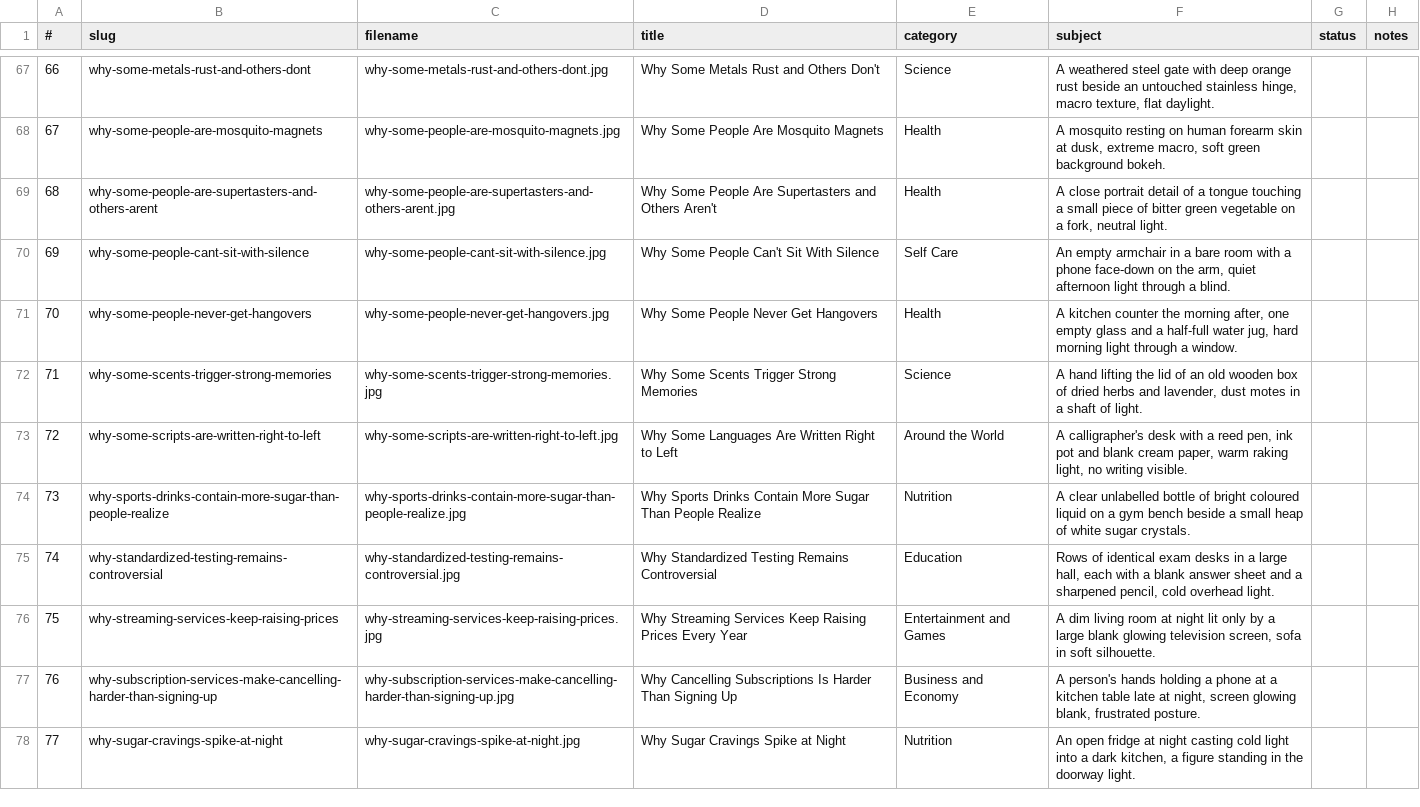
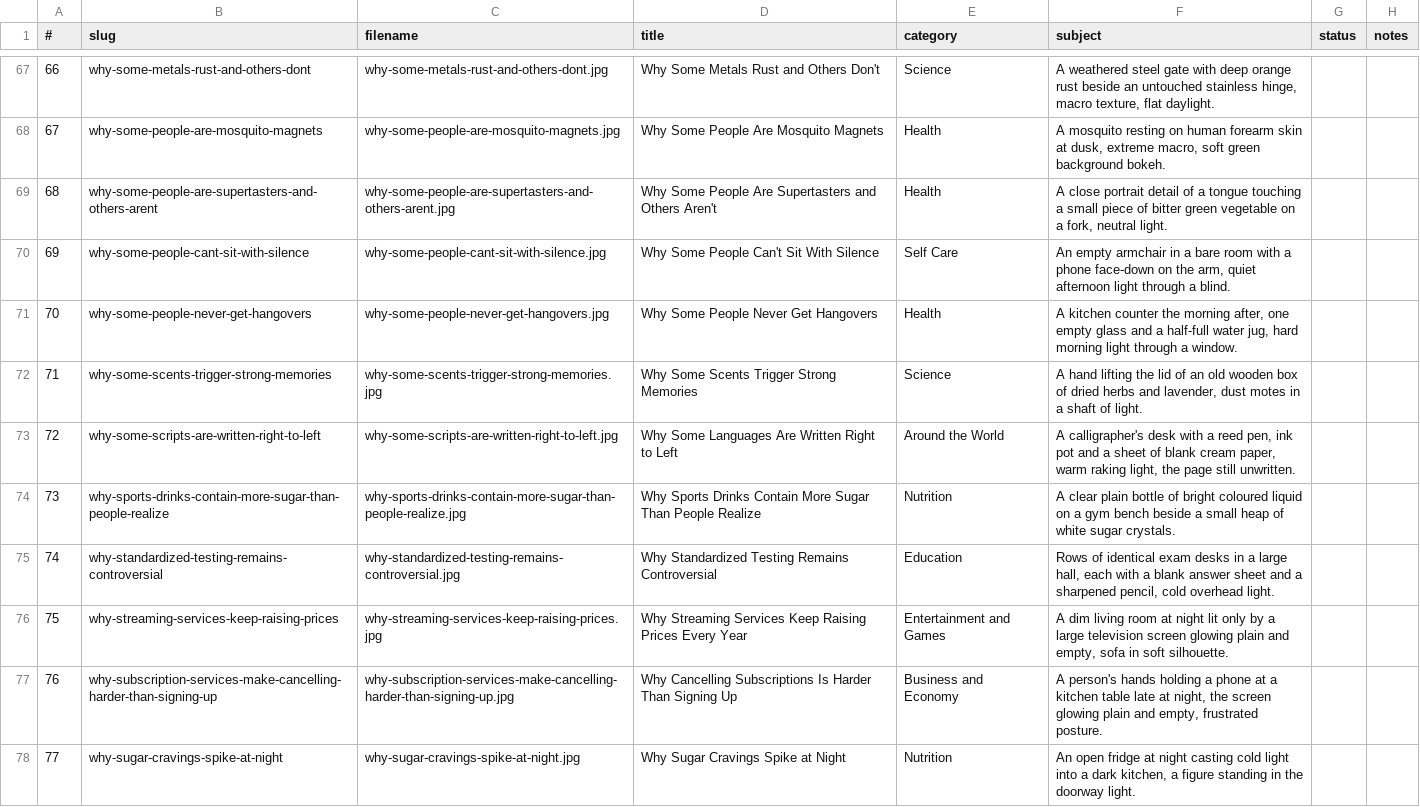
Before and after one commit to abdallamaklad/doyouknow.app, a CSV file: editorial/image-generation-sheet-compact.csv, drawn as a sheet; only a part is shown, gaps mark what is left out; the diff covers the shown part only.

```diff
--- a/editorial/image-generation-sheet-compact.csv
+++ b/editorial/image-generation-sheet-compact.csv
@@ -72,7 +72,7 @@
 "71","why-some-scents-trigger-strong-memories","why-some-scents-trigger-strong-memories.jpg","Why Some Scents Trigger Strong Memories","Science","A hand lifting the lid of an old wooden box of dried herbs and lavender, dust motes in a shaft of light.","",""
-"72","why-some-scripts-are-written-right-to-left","why-some-scripts-are-written-right-to-left.jpg","Why Some Languages Are Written Right to Left","Around the World","A calligrapher's desk with a reed pen, ink pot and blank cream paper, warm raking light, no writing visible.","",""
-"73","why-sports-drinks-contain-more-sugar-than-people-realize","why-sports-drinks-contain-more-sugar-than-people-realize.jpg","Why Sports Drinks Contain More Sugar Than People Realize","Nutrition","A clear unlabelled bottle of bright coloured liquid on a gym bench beside a small heap of white sugar crystals.","",""
+"72","why-some-scripts-are-written-right-to-left","why-some-scripts-are-written-right-to-left.jpg","Why Some Languages Are Written Right to Left","Around the World","A calligrapher's desk with a reed pen, ink pot and a sheet of blank cream paper, warm raking light, the page still unwritten.","",""
+"73","why-sports-drinks-contain-more-sugar-than-people-realize","why-sports-drinks-contain-more-sugar-than-people-realize.jpg","Why Sports Drinks Contain More Sugar Than People Realize","Nutrition","A clear plain bottle of bright coloured liquid on a gym bench beside a small heap of white sugar crystals.","",""
 "74","why-standardized-testing-remains-controversial","why-standardized-testing-remains-controversial.jpg","Why Standardized Testing Remains Controversial","Education","Rows of identical exam desks in a large hall, each with a blank answer sheet and a sharpened pencil, cold overhead light.","",""
-"75","why-streaming-services-keep-raising-prices","why-streaming-services-keep-raising-prices.jpg","Why Streaming Services Keep Raising Prices Every Year","Entertainment and Games","A dim living room at night lit only by a large blank glowing television screen, sofa in soft silhouette.","",""
-"76","why-subscription-services-make-cancelling-harder-than-signing-up","why-subscription-services-make-cancelling-harder-than-signing-up.jpg","Why Cancelling Subscriptions Is Harder Than Signing Up","Business and Economy","A person's hands holding a phone at a kitchen table late at night, screen glowing blank, frustrated posture.","",""
+"75","why-streaming-services-keep-raising-prices","why-streaming-services-keep-raising-prices.jpg","Why Streaming Services Keep Raising Prices Every Year","Entertainment and Games","A dim living room at night lit only by a large television screen glowing plain and empty, sofa in soft silhouette.","",""
+"76","why-subscription-services-make-cancelling-harder-than-signing-up","why-subscription-services-make-cancelling-harder-than-signing-up.jpg","Why Cancelling Subscriptions Is Harder Than Signing Up","Business and Economy","A person's hands holding a phone at a kitchen table late at night, the screen glowing plain and empty, frustrated posture.","",""
 "77","why-sugar-cravings-spike-at-night","why-sugar-cravings-spike-at-night.jpg","Why Sugar Cravings Spike at Night","Nutrition","An open fridge at night casting cold light into a dark kitchen, a figure standing in the doorway light.","",""
```
Also changed, not shown: 17 edited cells elsewhere in this file, editorial/image-generation-sheet.csv, 4 other files.
